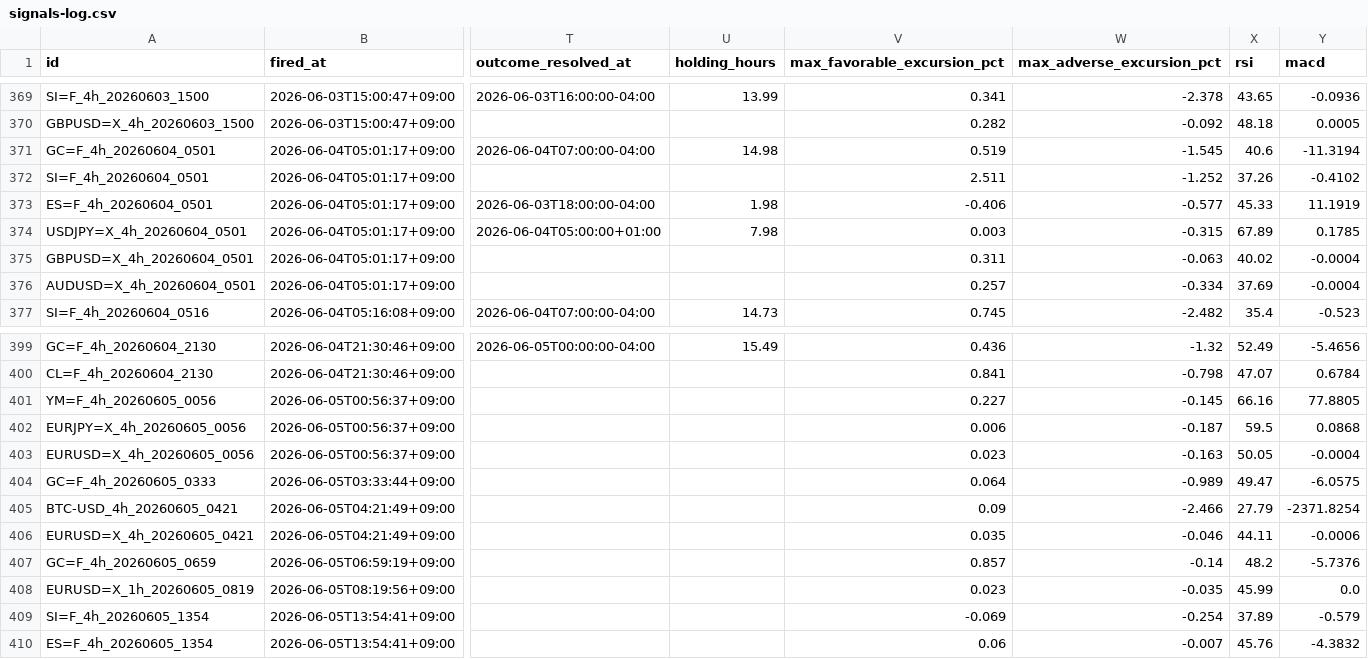
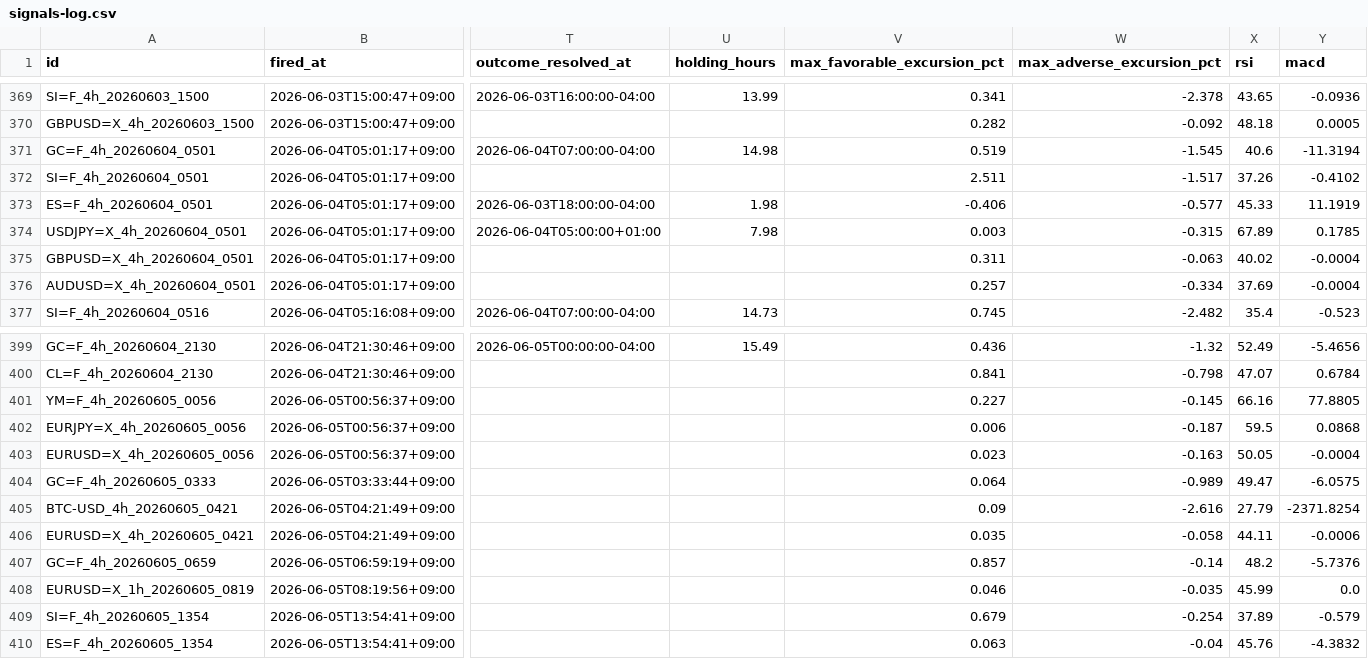
Before and after one commit to invest-ai-info/marketwatch-ai, a CSV file: signals-log.csv, drawn as a sheet; only a part is shown, gaps mark what is left out; the diff names each change by its address in the sheet, - before the commit and + after, or states it on an @@ line.

```diff
--- a/signals-log.csv
+++ b/signals-log.csv
-W372 (max_adverse_excursion_pct): -1.252
+W372 (max_adverse_excursion_pct): -1.517
-W405 (max_adverse_excursion_pct): -2.466
+W405 (max_adverse_excursion_pct): -2.616
-W406 (max_adverse_excursion_pct): -0.046
+W406 (max_adverse_excursion_pct): -0.058
-V408 (max_favorable_excursion_pct): 0.023
+V408 (max_favorable_excursion_pct): 0.046
-V409 (max_favorable_excursion_pct): -0.069
+V409 (max_favorable_excursion_pct): 0.679
-V410 (max_favorable_excursion_pct): 0.06
+V410 (max_favorable_excursion_pct): 0.063
-W410 (max_adverse_excursion_pct): -0.007
+W410 (max_adverse_excursion_pct): -0.04
```
Also changed, not shown: 2 other files.
